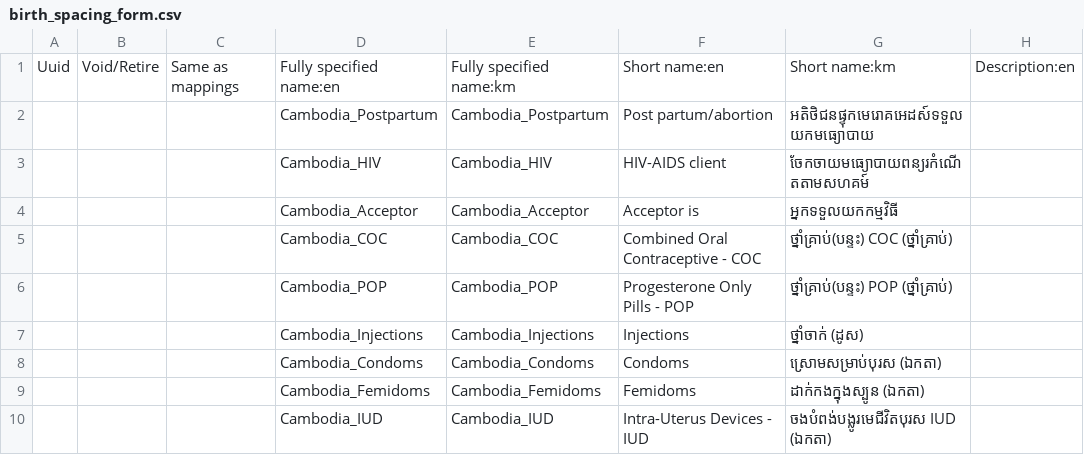
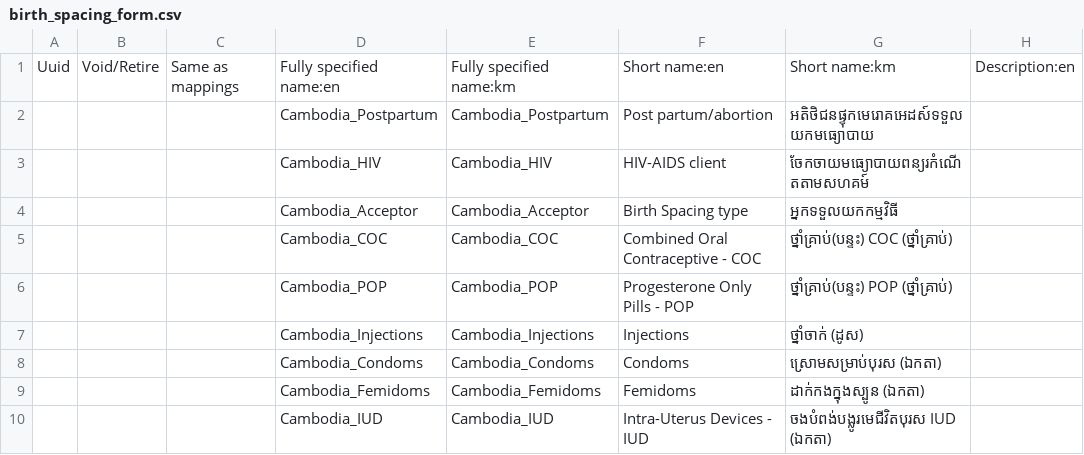
Before and after one commit to rbuisson/openmrs-config-omrs2018, a CSV file: configuration/concepts/birth_spacing_form.csv, drawn as a sheet; only a part is shown; the diff names each change by its address in the sheet, - before the commit and + after, or states it on an @@ line.

Commit message:
TLC-94: Improve reporting 	modified:   configuration/concepts/birth_spacing_form.csv 	modified:   configuration/concepts/concepts.csv 	modified:   configuration/messageproperties/impl_en.properties

```diff
--- a/configuration/concepts/birth_spacing_form.csv
+++ b/configuration/concepts/birth_spacing_form.csv
-F4: Acceptor is
+F4: Birth Spacing type
```
Also changed, not shown: configuration/concepts/concepts.csv, 1 other file.
